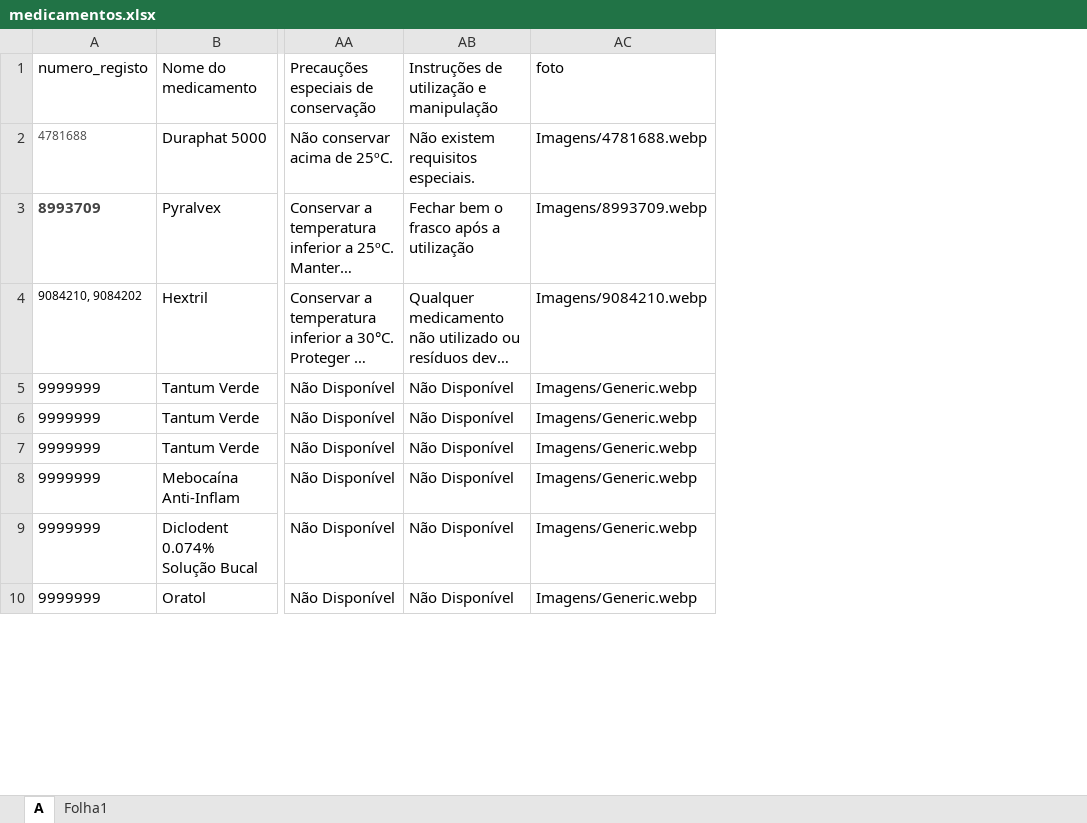
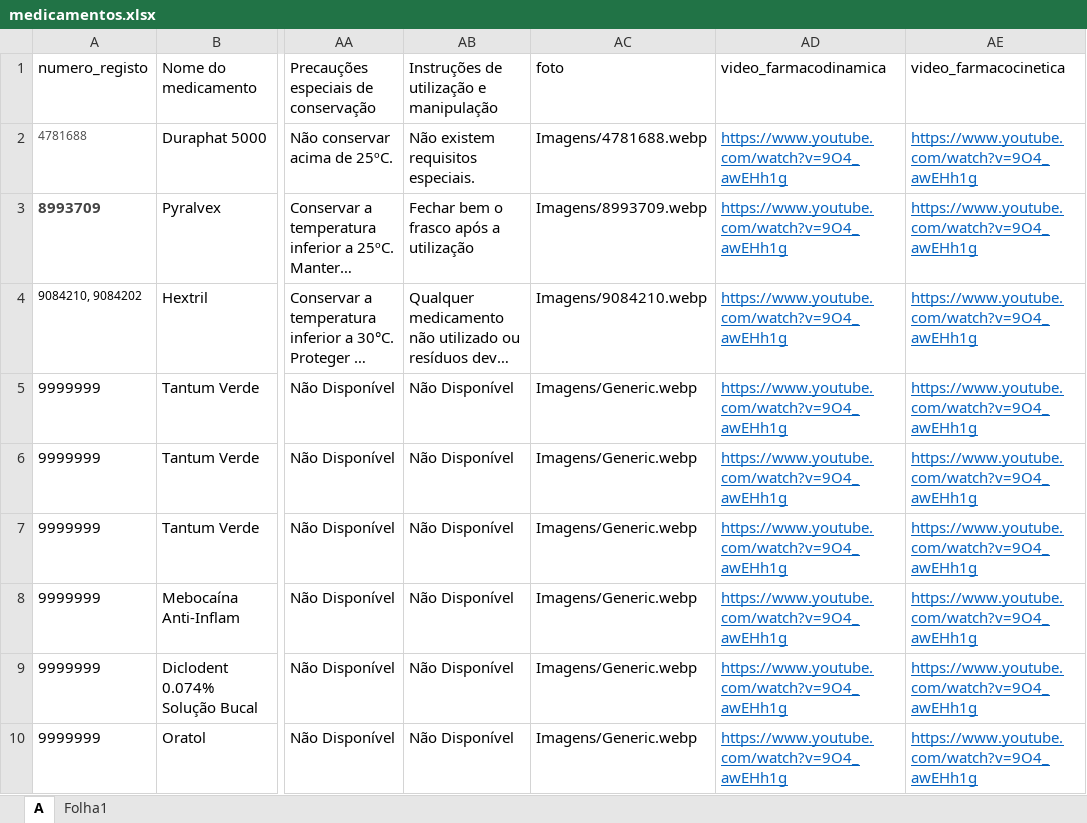
Before and after one commit to andrebastos11-bit/Site-Farmacologia, an Excel workbook: medicamentos.xlsx, sheet A, drawn as a sheet; only a part is shown, gaps mark what is left out; long unchanged cells end in …; values as stored, in another font and other column widths than the file's, no borders; the diff names each change by its address in the sheet, - before the commit and + after, or states it on an @@ line.

```diff
--- a/medicamentos.xlsx (sheet A)
+++ b/medicamentos.xlsx (sheet A)
+column AD, rows 1-10: video_farmacodinamica | https://www.youtube.com/watch?v=9O4_awEHh1g | https://www.youtube.com/watch?v=9O4_awEHh1g | https://www.youtube.com/watch?v=9O4_awEHh1g | https://www.youtube.com/watch?v=9O4_awEHh1g | https://www.youtube.com/watch?v=9O4_awEHh1g | https://www.youtube.com/watch?v=9O4_awEHh1g | https://www.youtube.com/watch?v=9O4_awEHh1g | https://www.youtube.com/watch?v=9O4_awEHh1g | https://www.youtube.com/watch?v=9O4_awEHh1g
+column AE, rows 1-10: video_farmacocinetica | https://www.youtube.com/watch?v=9O4_awEHh1g | https://www.youtube.com/watch?v=9O4_awEHh1g | https://www.youtube.com/watch?v=9O4_awEHh1g | https://www.youtube.com/watch?v=9O4_awEHh1g | https://www.youtube.com/watch?v=9O4_awEHh1g | https://www.youtube.com/watch?v=9O4_awEHh1g | https://www.youtube.com/watch?v=9O4_awEHh1g | https://www.youtube.com/watch?v=9O4_awEHh1g | https://www.youtube.com/watch?v=9O4_awEHh1g
```
Also changed, not shown: 3 other files.
